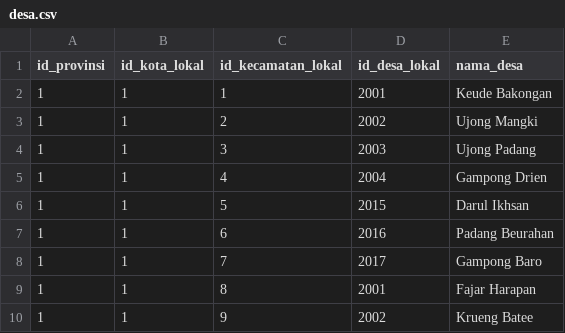
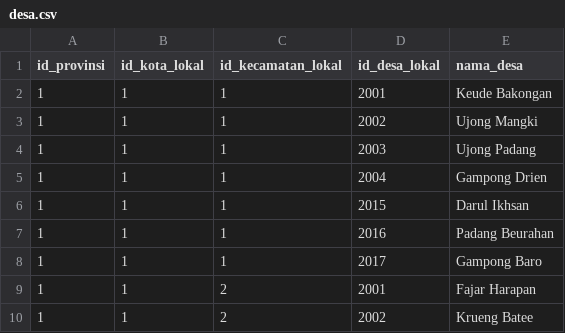
Before and after one commit to ikti-its/khanza, a CSV file: app/Features/Lokasi/Desa/desa.csv, drawn as a sheet.

Commit message:
Update Desa seed

```diff
--- a/app/Features/Lokasi/Desa/desa.csv
+++ b/app/Features/Lokasi/Desa/desa.csv
@@ -2,9 +2,9 @@
 1,1,1,2001,Keude Bakongan
-1,1,2,2002,Ujong Mangki
-1,1,3,2003,Ujong Padang
-1,1,4,2004,Gampong Drien
-1,1,5,2015,Darul Ikhsan
-1,1,6,2016,Padang Beurahan
-1,1,7,2017,Gampong Baro
-1,1,8,2001,Fajar Harapan
-1,1,9,2002,Krueng Batee
+1,1,1,2002,Ujong Mangki
+1,1,1,2003,Ujong Padang
+1,1,1,2004,Gampong Drien
+1,1,1,2015,Darul Ikhsan
+1,1,1,2016,Padang Beurahan
+1,1,1,2017,Gampong Baro
+1,1,2,2001,Fajar Harapan
+1,1,2,2002,Krueng Batee
```
